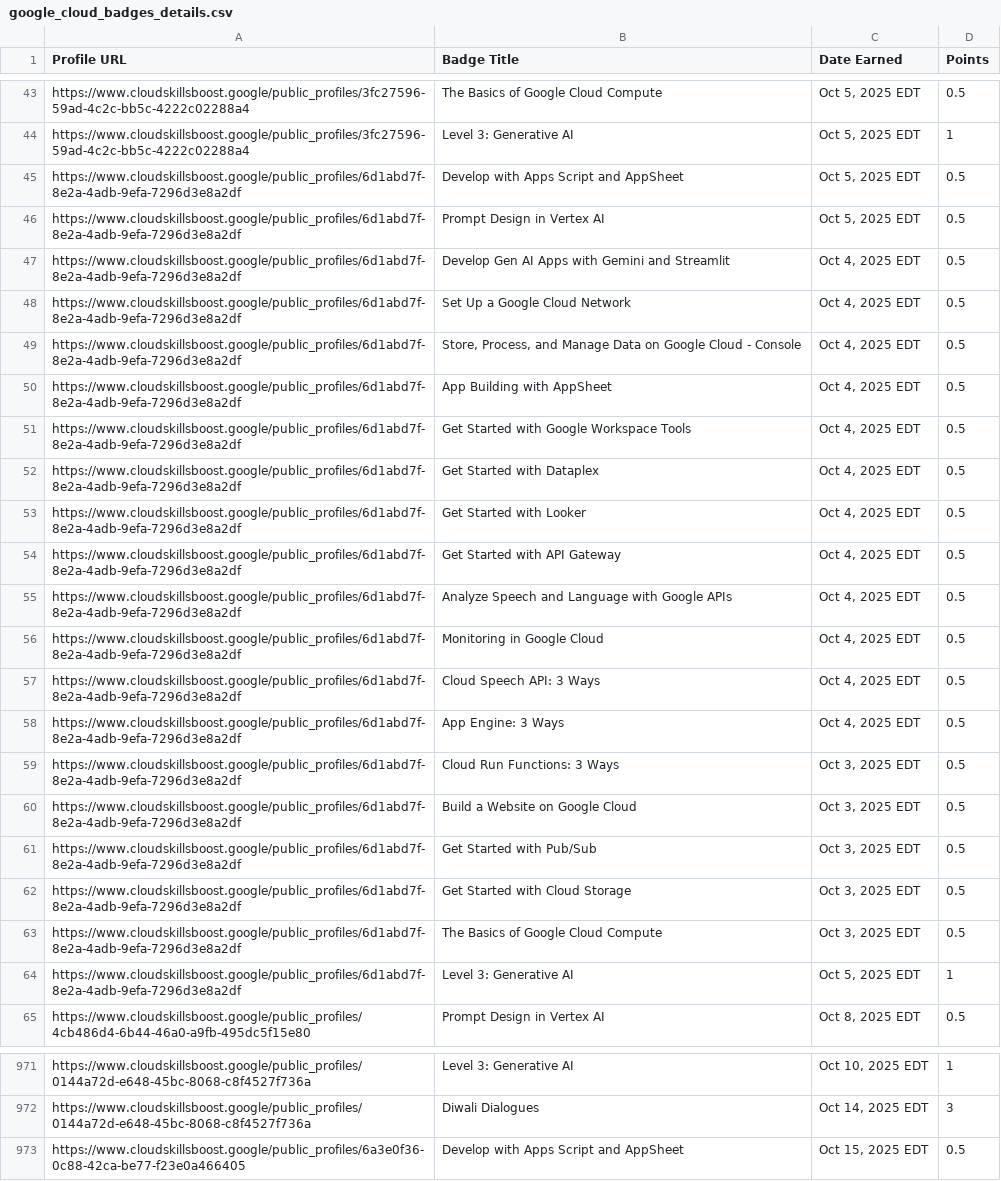
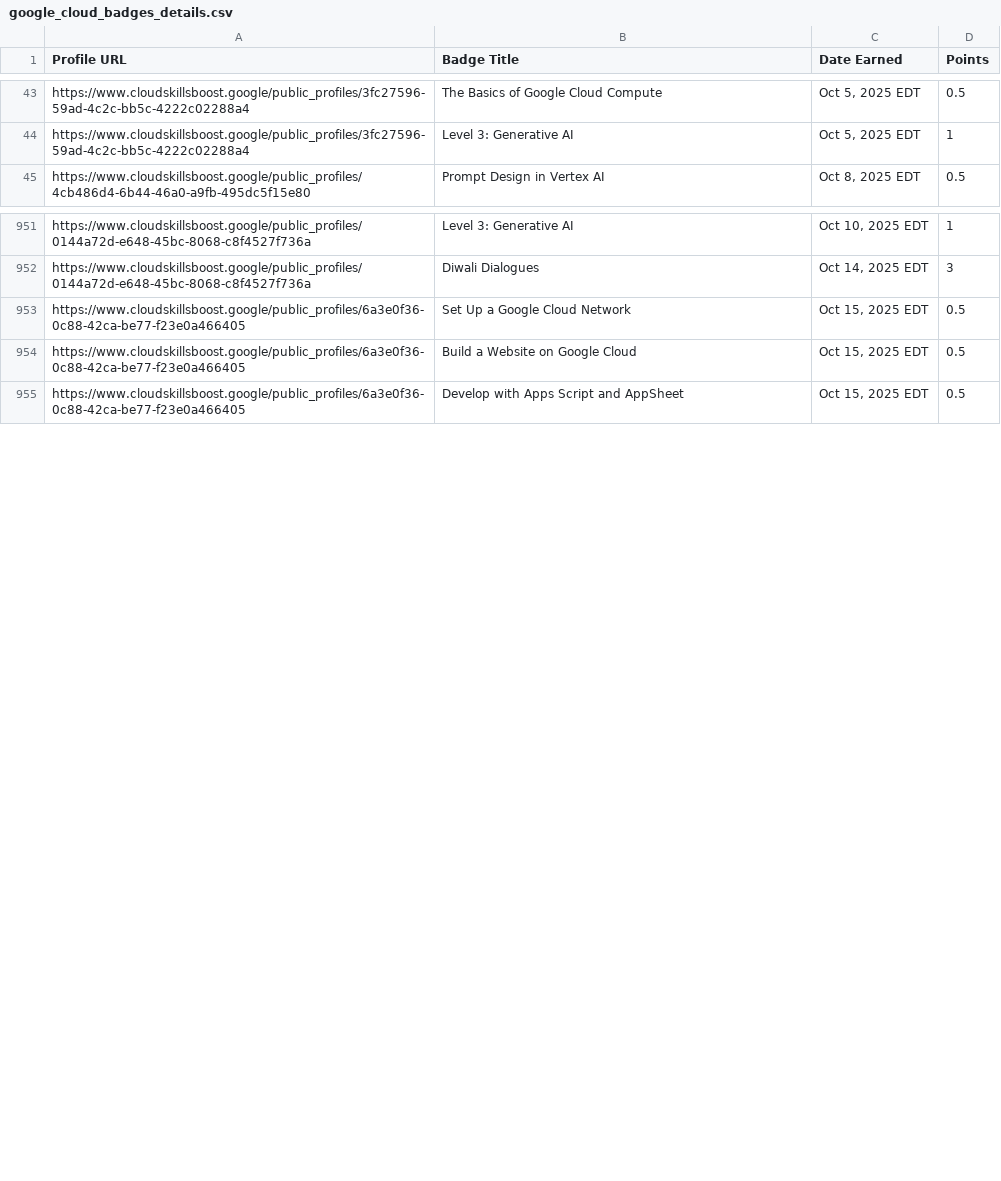
Before and after one commit to mohitsharmas97/leaderboard_gdg, a CSV file: google_cloud_badges_details.csv, drawn as a sheet; only a part is shown, gaps mark what is left out; the diff covers the shown part only.

```diff
--- a/google_cloud_badges_details.csv
+++ b/google_cloud_badges_details.csv
@@ -44,22 +44,2 @@ https://www.cloudskillsboost.google/public_profiles/3fc27596-59ad-4c2c-bb5c-4222
 https://www.cloudskillsboost.google/public_profiles/3fc27596-59ad-4c2c-bb5c-4222c02288a4,Level 3: Generative AI,"Oct  5, 2025 EDT",1
-https://www.cloudskillsboost.google/public_profiles/6d1abd7f-8e2a-4adb-9efa-7296d3e8a2df,Develop with Apps Script and AppSheet,"Oct  5, 2025 EDT",0.5
-https://www.cloudskillsboost.google/public_profiles/6d1abd7f-8e2a-4adb-9efa-7296d3e8a2df,Prompt Design in Vertex AI,"Oct  5, 2025 EDT",0.5
-https://www.cloudskillsboost.google/public_profiles/6d1abd7f-8e2a-4adb-9efa-7296d3e8a2df,Develop Gen AI Apps with Gemini and Streamlit,"Oct  4, 2025 EDT",0.5
-https://www.cloudskillsboost.google/public_profiles/6d1abd7f-8e2a-4adb-9efa-7296d3e8a2df,Set Up a Google Cloud Network,"Oct  4, 2025 EDT",0.5
-https://www.cloudskillsboost.google/public_profiles/6d1abd7f-8e2a-4adb-9efa-7296d3e8a2df,"Store, Process, and Manage Data on Google Cloud - Console","Oct  4, 2025 EDT",0.5
-https://www.cloudskillsboost.google/public_profiles/6d1abd7f-8e2a-4adb-9efa-7296d3e8a2df,App Building with AppSheet,"Oct  4, 2025 EDT",0.5
-https://www.cloudskillsboost.google/public_profiles/6d1abd7f-8e2a-4adb-9efa-7296d3e8a2df,Get Started with Google Workspace Tools,"Oct  4, 2025 EDT",0.5
-https://www.cloudskillsboost.google/public_profiles/6d1abd7f-8e2a-4adb-9efa-7296d3e8a2df,Get Started with Dataplex,"Oct  4, 2025 EDT",0.5
-https://www.cloudskillsboost.google/public_profiles/6d1abd7f-8e2a-4adb-9efa-7296d3e8a2df,Get Started with Looker,"Oct  4, 2025 EDT",0.5
-https://www.cloudskillsboost.google/public_profiles/6d1abd7f-8e2a-4adb-9efa-7296d3e8a2df,Get Started with API Gateway,"Oct  4, 2025 EDT",0.5
-https://www.cloudskillsboost.google/public_profiles/6d1abd7f-8e2a-4adb-9efa-7296d3e8a2df,Analyze Speech and Language with Google APIs,"Oct  4, 2025 EDT",0.5
-https://www.cloudskillsboost.google/public_profiles/6d1abd7f-8e2a-4adb-9efa-7296d3e8a2df,Monitoring in Google Cloud,"Oct  4, 2025 EDT",0.5
-https://www.cloudskillsboost.google/public_profiles/6d1abd7f-8e2a-4adb-9efa-7296d3e8a2df,Cloud Speech API: 3 Ways,"Oct  4, 2025 EDT",0.5
-https://www.cloudskillsboost.google/public_profiles/6d1abd7f-8e2a-4adb-9efa-7296d3e8a2df,App Engine: 3 Ways,"Oct  4, 2025 EDT",0.5
-https://www.cloudskillsboost.google/public_profiles/6d1abd7f-8e2a-4adb-9efa-7296d3e8a2df,Cloud Run Functions: 3 Ways,"Oct  3, 2025 EDT",0.5
-https://www.cloudskillsboost.google/public_profiles/6d1abd7f-8e2a-4adb-9efa-7296d3e8a2df,Build a Website on Google Cloud,"Oct  3, 2025 EDT",0.5
-https://www.cloudskillsboost.google/public_profiles/6d1abd7f-8e2a-4adb-9efa-7296d3e8a2df,Get Started with Pub/Sub,"Oct  3, 2025 EDT",0.5
-https://www.cloudskillsboost.google/public_profiles/6d1abd7f-8e2a-4adb-9efa-7296d3e8a2df,Get Started with Cloud Storage,"Oct  3, 2025 EDT",0.5
-https://www.cloudskillsboost.google/public_profiles/6d1abd7f-8e2a-4adb-9efa-7296d3e8a2df,The Basics of Google Cloud Compute,"Oct  3, 2025 EDT",0.5
-https://www.cloudskillsboost.google/public_profiles/6d1abd7f-8e2a-4adb-9efa-7296d3e8a2df,Level 3: Generative AI,"Oct  5, 2025 EDT",1
 https://www.cloudskillsboost.google/public_profiles/4cb486d4-6b44-46a0-a9fb-495dc5f15e80,Prompt Design in Vertex AI,"Oct  8, 2025 EDT",0.5
@@ -972,2 +952,4 @@ https://www.cloudskillsboost.google/public_profiles/0144a72d-e648-45bc-8068-c8f4
 https://www.cloudskillsboost.google/public_profiles/0144a72d-e648-45bc-8068-c8f4527f736a,Diwali Dialogues,"Oct 14, 2025 EDT",3
+https://www.cloudskillsboost.google/public_profiles/6a3e0f36-0c88-42ca-be77-f23e0a466405,Set Up a Google Cloud Network,"Oct 15, 2025 EDT",0.5
+https://www.cloudskillsboost.google/public_profiles/6a3e0f36-0c88-42ca-be77-f23e0a466405,Build a Website on Google Cloud,"Oct 15, 2025 EDT",0.5
 https://www.cloudskillsboost.google/public_profiles/6a3e0f36-0c88-42ca-be77-f23e0a466405,Develop with Apps Script and AppSheet,"Oct 15, 2025 EDT",0.5
```
Also changed, not shown: 2 added rows elsewhere in this file, progress_data.csv.
